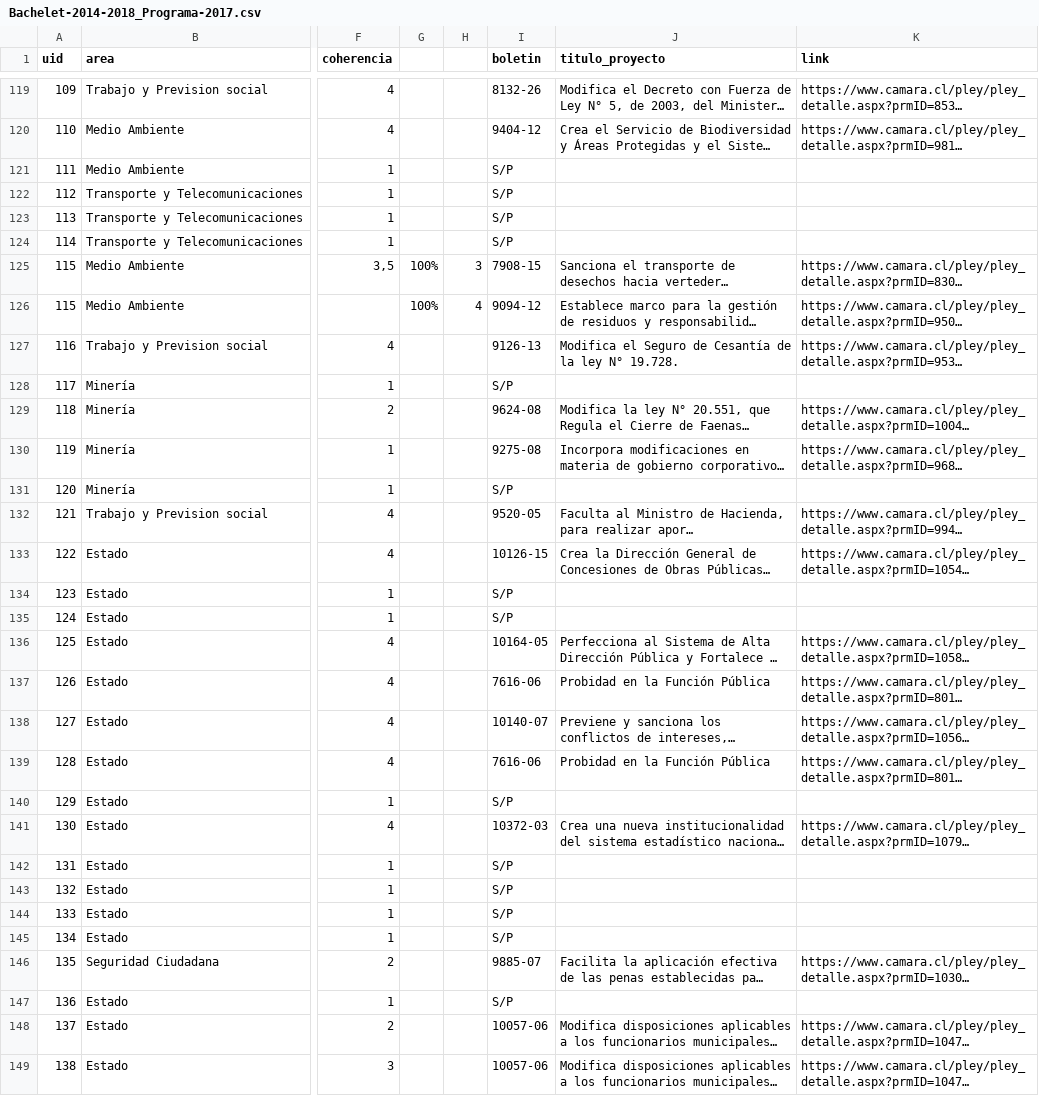
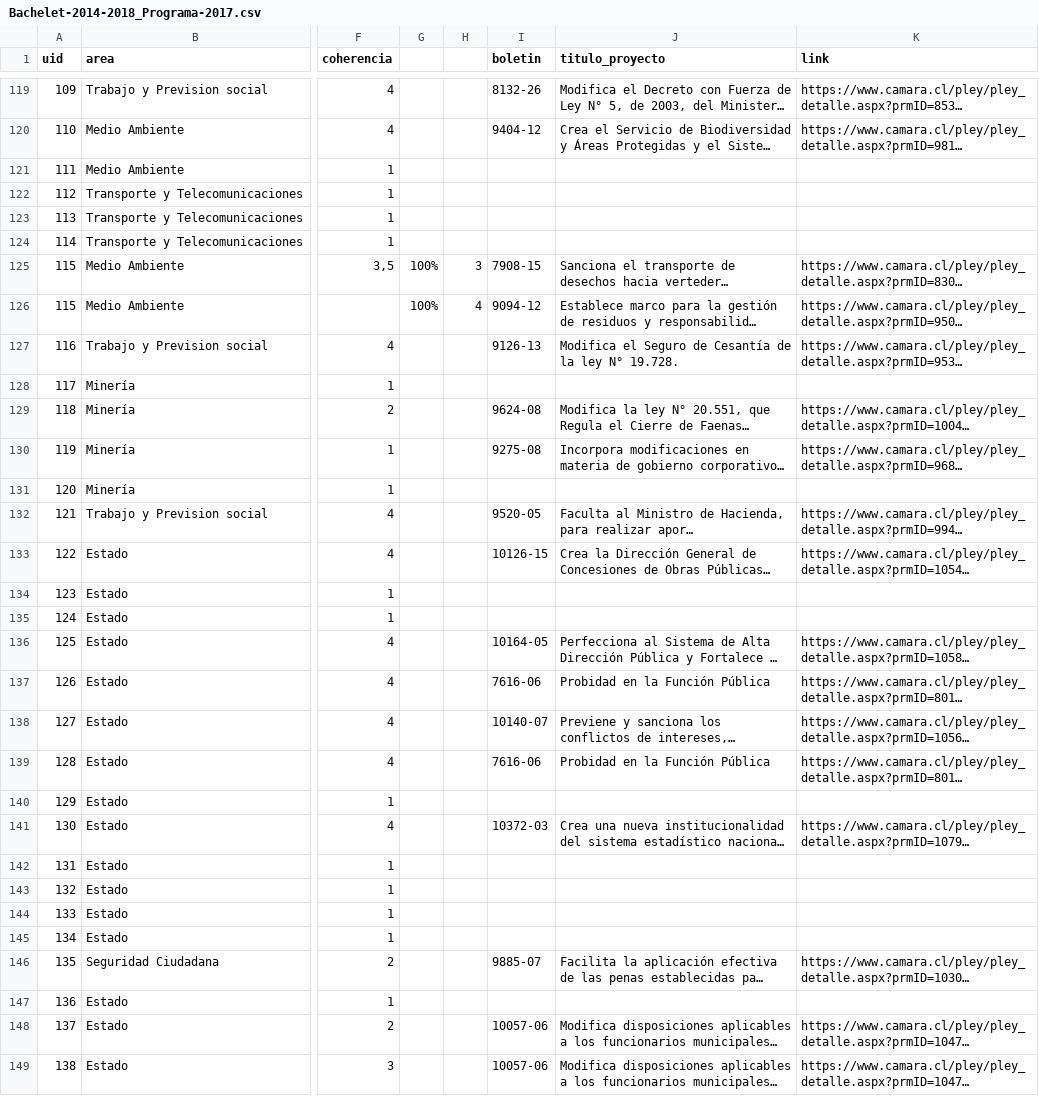
Before and after one commit to ciudadanointeligente/del-dicho-al-hecho-ember, a CSV file: public/studies/Bachelet-2014-2018_Programa-2017.csv, drawn as a sheet; only a part is shown, gaps mark what is left out; long unchanged cells end in …; the diff covers the shown part only; the diff names each change by its address in the sheet, - before the commit and + after, or states it on an @@ line.

```diff
--- a/public/studies/Bachelet-2014-2018_Programa-2017.csv
+++ b/public/studies/Bachelet-2014-2018_Programa-2017.csv
-I121:I124 (boletin): S/P
+I121:I124 (boletin): (empty)
-I128 (boletin): S/P
+I128 (boletin): (empty)
-I131 (boletin): S/P
+I131 (boletin): (empty)
-I134:I135 (boletin): S/P
+I134:I135 (boletin): (empty)
-I140 (boletin): S/P
+I140 (boletin): (empty)
-I142:I145 (boletin): S/P
+I142:I145 (boletin): (empty)
-I147 (boletin): S/P
+I147 (boletin): (empty)
```
Also changed, not shown: 54 edited cells elsewhere in this file.
